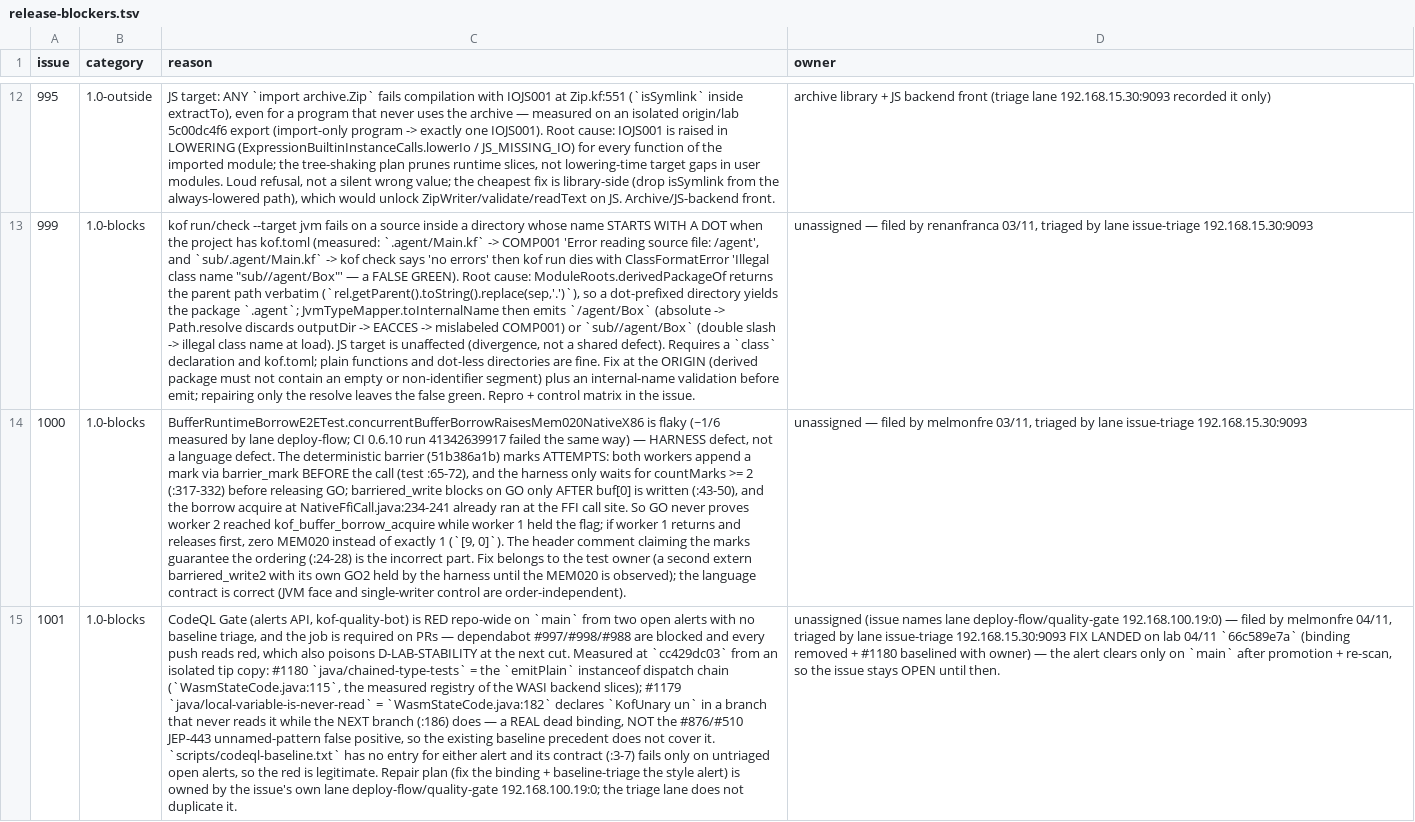
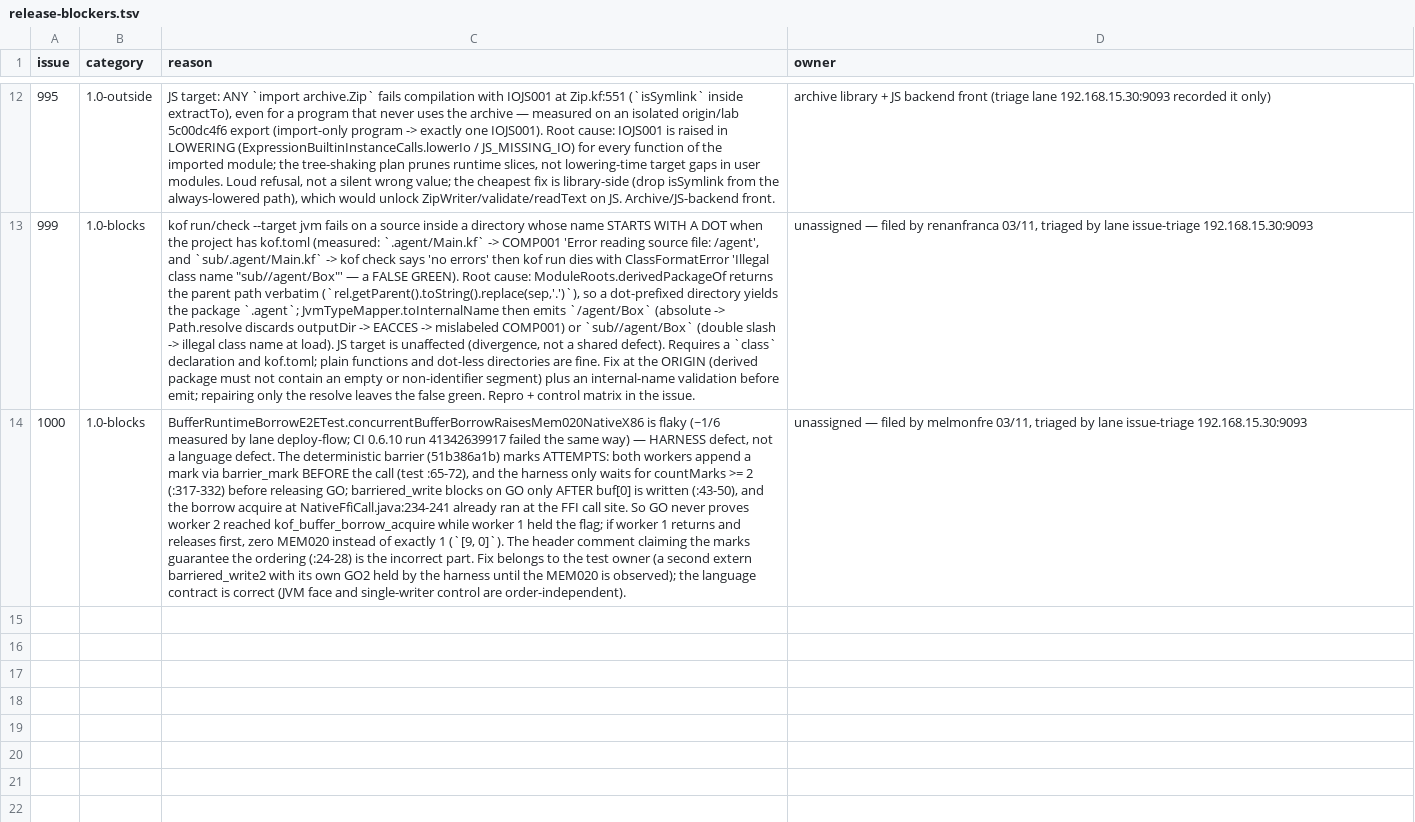
Before and after one commit to KofLang/Kof4j, a TSV file: scripts/release-blockers.tsv, drawn as a sheet; only a part is shown, gaps mark what is left out; the diff names each change by its address in the sheet, - before the commit and + after, or states it on an @@ line.

Commit message:
tri(triage)+docs: #1001 CLOSED with executed proof (fix in main b3898a970, codeql-gate --fast two gates green); ledger line removed
Proof: 66c589e7a is an ancestor of origin/main b3898a970; main's
WasmStateCode:182 no longer declares the dead `un`, and main's
codeql-baseline.txt:159 carries the #1180 triage. `scripts/codeql-gate.sh --fast`
→ green — main: 0 novo (0 outside the baseline; 63 tolerated; analysis == tip)
and both gates green. Closing comment records the caveat that the dependabot PRs
unblock on the next push over the fixed main.

The ledger records the OPEN issues (the gate reads it that way), so the #1001
line is removed, not marked; the SHA stays in this entry and on the issue.
3 open 1.0-blocks (#979/#999/#1000), 0 violations.

lane issue-triage 192.168.15.30:9093

```diff
--- a/scripts/release-blockers.tsv
+++ b/scripts/release-blockers.tsv
-row 15: 1001 | 1.0-blocks | CodeQL Gate (alerts API, kof-quality-bot) is RED repo-wide on `main` from two open alerts with no baseline triage, and the job is required on PRs — dependabot #997/#998/#988 are blocked and every push reads red, which also poisons D-LAB-STABILITY at the next cut. Measured at `cc429dc03` from an isolated tip copy: #1180 `java/chained-type-tests` = the `emitPlain` instanceof dispatch chain (`WasmStateCode.java:115`, the measured registry of the WASI backend slices); #1179 `java/local-variable-is-never-read` = `WasmStateCode.java:182` declares `KofUnary un` in a branch that never reads it while the NEXT branch (:186) does — a REAL dead binding, NOT the #876/#510 JEP-443 unnamed-pattern false positive, so the existing baseline precedent does not cover it. `scripts/codeql-baseline.txt` has no entry for either alert and its contract (:3-7) fails only on untriaged open alerts, so the red is legitimate. Repair plan (fix the binding + baseline-triage the style alert) is owned by the issue's own lane deploy-flow/quality-gate 192.168.100.19:0; the triage lane does not duplicate it. | unassigned (issue names lane deploy-flow/quality-gate 192.168.100.19:0) — filed by melmonfre 04/11, triaged by lane issue-triage 192.168.15.30:9093 FIX LANDED on lab 04/11 `66c589e7a` (binding removed + #1180 baselined with owner) — the alert clears only on `main` after promotion + re-scan, so the issue stays OPEN until then.
```
Also changed, not shown: 2 other files.
